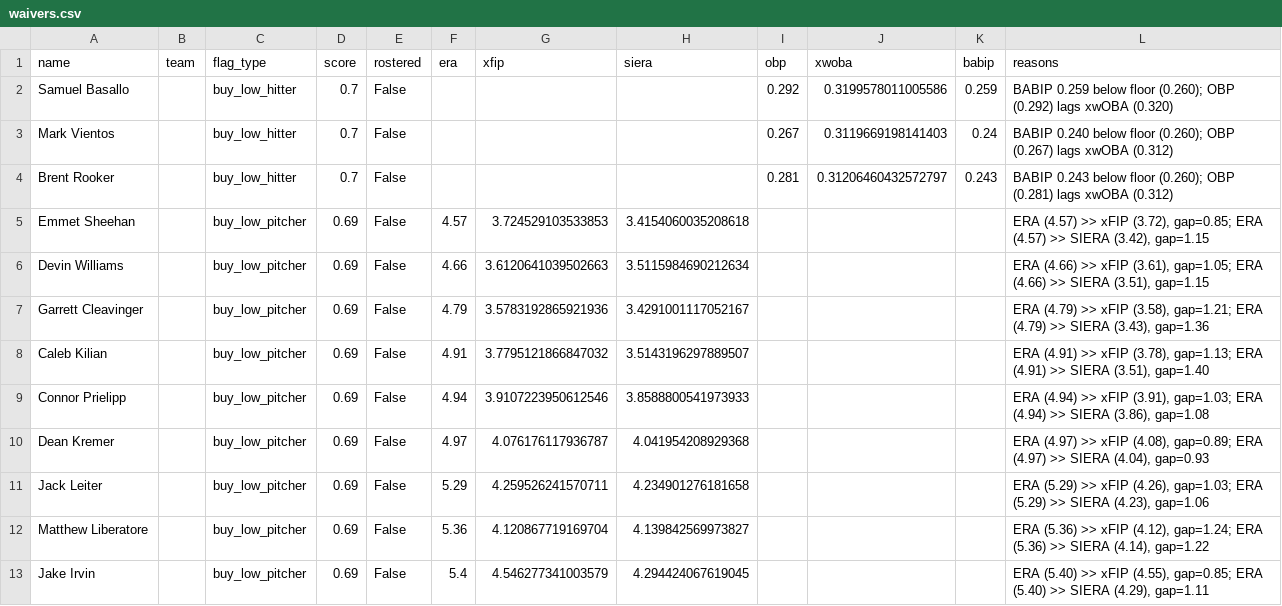
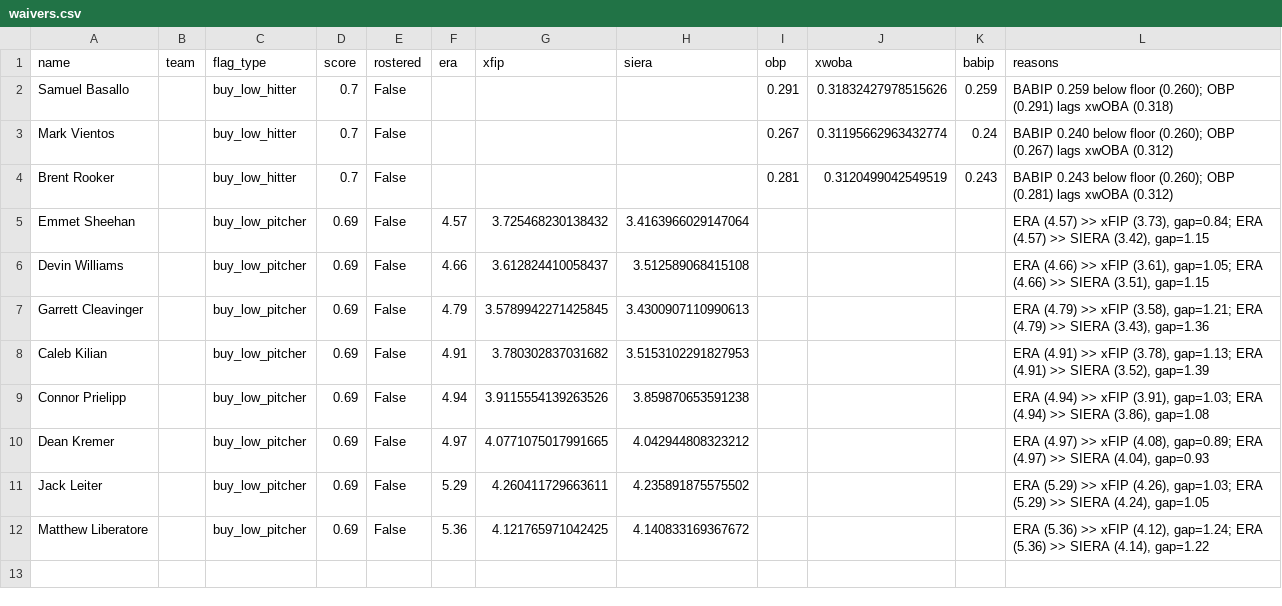
Before and after one commit to nickguarriello/pitch-slap, a CSV file: docs/data/waivers.csv, drawn as a sheet.

```diff
--- a/docs/data/waivers.csv
+++ b/docs/data/waivers.csv
@@ -1,13 +1,12 @@
 name,team,flag_type,score,rostered,era,xfip,siera,obp,xwoba,babip,reasons
-Samuel Basallo,,buy_low_hitter,0.7,False,,,,0.292,0.3199578011005586,0.259,BABIP 0.259 below floor (0.260); OBP (0.292) lags xwOBA (0.320)
-Mark Vientos,,buy_low_hitter,0.7,False,,,,0.267,0.3119669198141403,0.24,BABIP 0.240 below floor (0.260); OBP (0.267) lags xwOBA (0.312)
-Brent Rooker,,buy_low_hitter,0.7,False,,,,0.281,0.31206460432572797,0.243,BABIP 0.243 below floor (0.260); OBP (0.281) lags xwOBA (0.312)
-Emmet Sheehan,,buy_low_pitcher,0.69,False,4.57,3.724529103533853,3.4154060035208618,,,,"ERA (4.57) >> xFIP (3.72), gap=0.85; ERA (4.57) >> SIERA (3.42), gap=1.15"
-Devin Williams,,buy_low_pitcher,0.69,False,4.66,3.6120641039502663,3.5115984690212634,,,,"ERA (4.66) >> xFIP (3.61), gap=1.05; ERA (4.66) >> SIERA (3.51), gap=1.15"
-Garrett Cleavinger,,buy_low_pitcher,0.69,False,4.79,3.5783192865921936,3.4291001117052167,,,,"ERA (4.79) >> xFIP (3.58), gap=1.21; ERA (4.79) >> SIERA (3.43), gap=1.36"
-Caleb Kilian,,buy_low_pitcher,0.69,False,4.91,3.7795121866847032,3.5143196297889507,,,,"ERA (4.91) >> xFIP (3.78), gap=1.13; ERA (4.91) >> SIERA (3.51), gap=1.40"
-Connor Prielipp,,buy_low_pitcher,0.69,False,4.94,3.9107223950612546,3.8588800541973933,,,,"ERA (4.94) >> xFIP (3.91), gap=1.03; ERA (4.94) >> SIERA (3.86), gap=1.08"
-Dean Kremer,,buy_low_pitcher,0.69,False,4.97,4.076176117936787,4.041954208929368,,,,"ERA (4.97) >> xFIP (4.08), gap=0.89; ERA (4.97) >> SIERA (4.04), gap=0.93"
-Jack Leiter,,buy_low_pitcher,0.69,False,5.29,4.259526241570711,4.234901276181658,,,,"ERA (5.29) >> xFIP (4.26), gap=1.03; ERA (5.29) >> SIERA (4.23), gap=1.06"
-Matthew Liberatore,,buy_low_pitcher,0.69,False,5.36,4.120867719169704,4.139842569973827,,,,"ERA (5.36) >> xFIP (4.12), gap=1.24; ERA (5.36) >> SIERA (4.14), gap=1.22"
-Jake Irvin,,buy_low_pitcher,0.69,False,5.4,4.546277341003579,4.294424067619045,,,,"ERA (5.40) >> xFIP (4.55), gap=0.85; ERA (5.40) >> SIERA (4.29), gap=1.11"
+Samuel Basallo,,buy_low_hitter,0.7,False,,,,0.291,0.31832427978515626,0.259,BABIP 0.259 below floor (0.260); OBP (0.291) lags xwOBA (0.318)
+Mark Vientos,,buy_low_hitter,0.7,False,,,,0.267,0.31195662963432774,0.24,BABIP 0.240 below floor (0.260); OBP (0.267) lags xwOBA (0.312)
+Brent Rooker,,buy_low_hitter,0.7,False,,,,0.281,0.3120499042549519,0.243,BABIP 0.243 below floor (0.260); OBP (0.281) lags xwOBA (0.312)
+Emmet Sheehan,,buy_low_pitcher,0.69,False,4.57,3.725468230138432,3.4163966029147064,,,,"ERA (4.57) >> xFIP (3.73), gap=0.84; ERA (4.57) >> SIERA (3.42), gap=1.15"
+Devin Williams,,buy_low_pitcher,0.69,False,4.66,3.612824410058437,3.512589068415108,,,,"ERA (4.66) >> xFIP (3.61), gap=1.05; ERA (4.66) >> SIERA (3.51), gap=1.15"
+Garrett Cleavinger,,buy_low_pitcher,0.69,False,4.79,3.5789942271425845,3.4300907110990613,,,,"ERA (4.79) >> xFIP (3.58), gap=1.21; ERA (4.79) >> SIERA (3.43), gap=1.36"
+Caleb Kilian,,buy_low_pitcher,0.69,False,4.91,3.780302837031682,3.5153102291827953,,,,"ERA (4.91) >> xFIP (3.78), gap=1.13; ERA (4.91) >> SIERA (3.52), gap=1.39"
+Connor Prielipp,,buy_low_pitcher,0.69,False,4.94,3.9115554139263526,3.859870653591238,,,,"ERA (4.94) >> xFIP (3.91), gap=1.03; ERA (4.94) >> SIERA (3.86), gap=1.08"
+Dean Kremer,,buy_low_pitcher,0.69,False,4.97,4.0771075017991665,4.042944808323212,,,,"ERA (4.97) >> xFIP (4.08), gap=0.89; ERA (4.97) >> SIERA (4.04), gap=0.93"
+Jack Leiter,,buy_low_pitcher,0.69,False,5.29,4.260411729663611,4.235891875575502,,,,"ERA (5.29) >> xFIP (4.26), gap=1.03; ERA (5.29) >> SIERA (4.24), gap=1.05"
+Matthew Liberatore,,buy_low_pitcher,0.69,False,5.36,4.121765971042425,4.140833169367672,,,,"ERA (5.36) >> xFIP (4.12), gap=1.24; ERA (5.36) >> SIERA (4.14), gap=1.22"
```
Also changed, not shown: docs/data/matchup.csv, docs/data/roster.csv, 10 other files.
